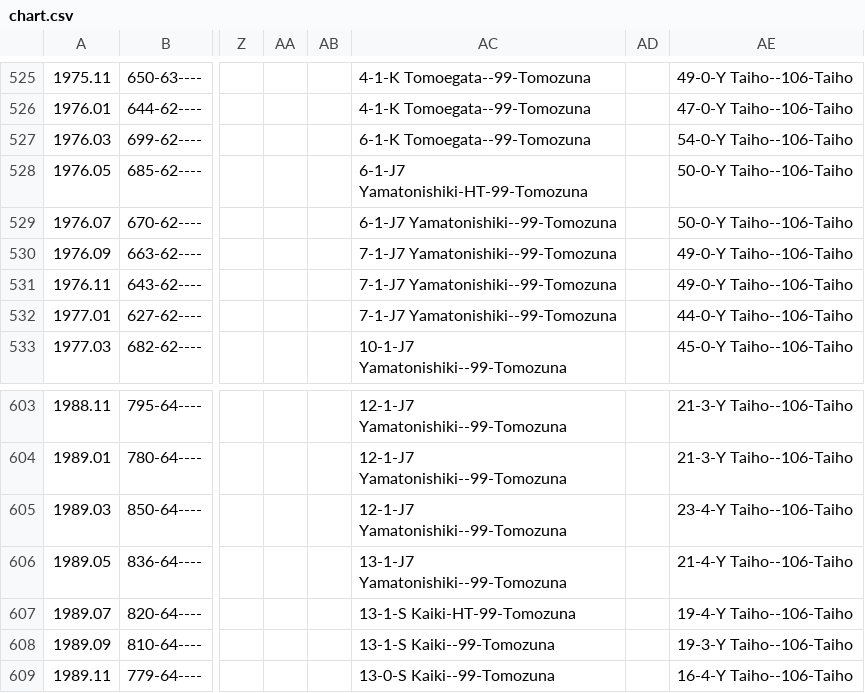
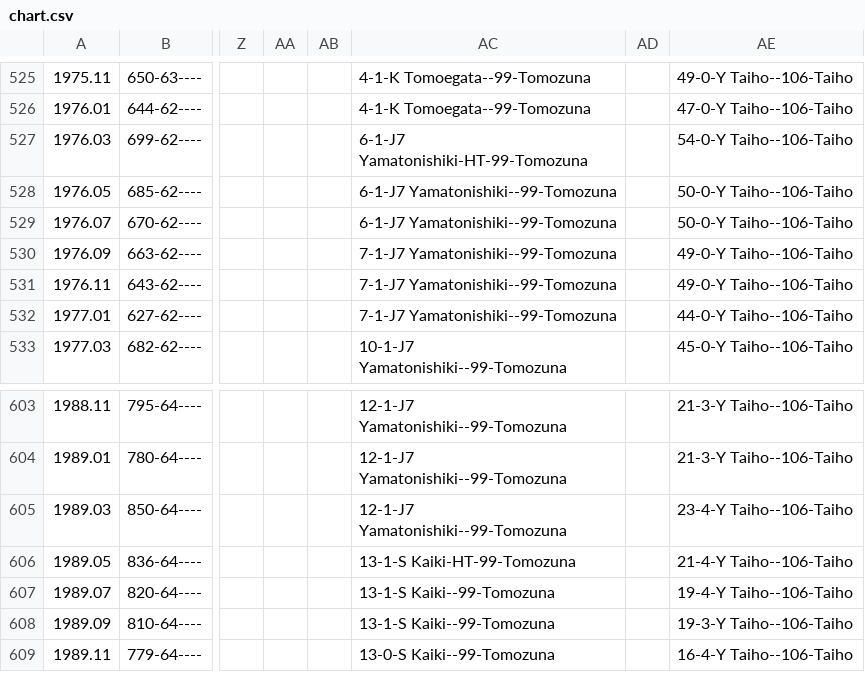
Before and after one commit to chiyotasuke/andre1670, a CSV file: chart.csv, drawn as a sheet; only a part is shown, gaps mark what is left out; the diff covers the shown part only; the diff names each change by its address in the sheet, - before the commit and + after, or states it on an @@ line.

```diff
--- a/chart.csv
+++ b/chart.csv
-AC527: 6-1-K Tomoegata--99-Tomozuna
+AC527: 6-1-J7 Yamatonishiki-HT-99-Tomozuna
-AC528: 6-1-J7 Yamatonishiki-HT-99-Tomozuna
+AC528: 6-1-J7 Yamatonishiki--99-Tomozuna
-AC606: 13-1-J7 Yamatonishiki--99-Tomozuna
+AC606: 13-1-S Kaiki-HT-99-Tomozuna
-AC607: 13-1-S Kaiki-HT-99-Tomozuna
+AC607: 13-1-S Kaiki--99-Tomozuna
```
Also changed, not shown: 15 edited cells elsewhere in this file.
